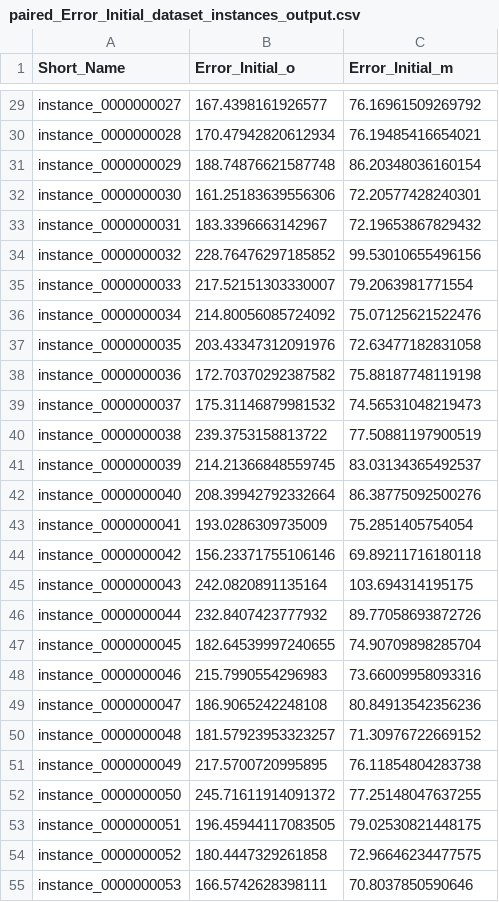
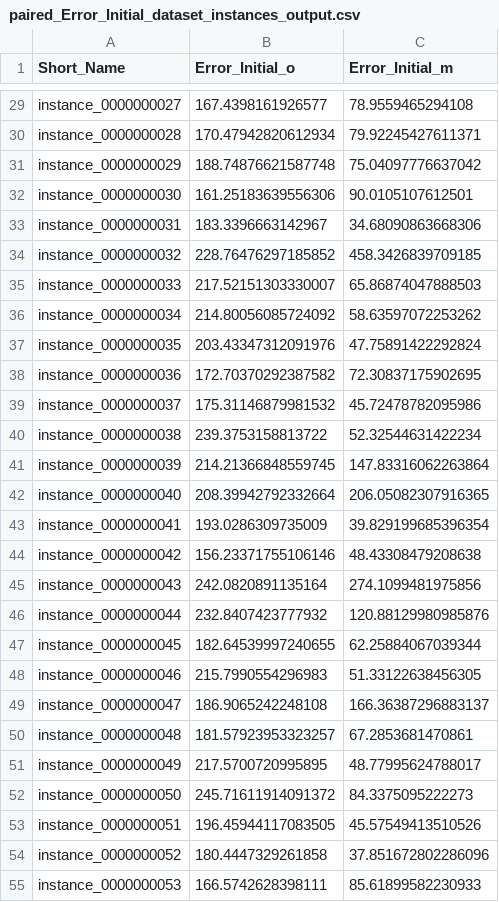
Before and after one commit to spookworm/CB54, a CSV file: doc/_stats/paired_Error_Initial_dataset_instances_output.csv, drawn as a sheet; only a part is shown, gaps mark what is left out; the diff covers the shown part only; the diff names each change by its address in the sheet, - before the commit and + after, or states it on an @@ line.

```diff
--- a/doc/_stats/paired_Error_Initial_dataset_instances_output.csv
+++ b/doc/_stats/paired_Error_Initial_dataset_instances_output.csv
-C29 (Error_Initial_m): 76.16961509269792
+C29 (Error_Initial_m): 78.9559465294108
-C30 (Error_Initial_m): 76.19485416654021
+C30 (Error_Initial_m): 79.92245427611371
-C31 (Error_Initial_m): 86.20348036160154
+C31 (Error_Initial_m): 75.04097776637042
-C32 (Error_Initial_m): 72.20577428240301
+C32 (Error_Initial_m): 90.0105107612501
-C33 (Error_Initial_m): 72.19653867829432
+C33 (Error_Initial_m): 34.68090863668306
-C34 (Error_Initial_m): 99.53010655496156
+C34 (Error_Initial_m): 458.3426839709185
-C35 (Error_Initial_m): 79.2063981771554
+C35 (Error_Initial_m): 65.86874047888503
-C36 (Error_Initial_m): 75.07125621522476
+C36 (Error_Initial_m): 58.63597072253262
-C37 (Error_Initial_m): 72.63477182831058
+C37 (Error_Initial_m): 47.75891422292824
-C38 (Error_Initial_m): 75.88187748119198
+C38 (Error_Initial_m): 72.30837175902695
-C39 (Error_Initial_m): 74.56531048219473
+C39 (Error_Initial_m): 45.72478782095986
-C40 (Error_Initial_m): 77.50881197900519
+C40 (Error_Initial_m): 52.32544631422234
-C41 (Error_Initial_m): 83.03134365492537
+C41 (Error_Initial_m): 147.83316062263864
-C42 (Error_Initial_m): 86.38775092500276
+C42 (Error_Initial_m): 206.05082307916365
-C43 (Error_Initial_m): 75.2851405754054
+C43 (Error_Initial_m): 39.829199685396354
-C44 (Error_Initial_m): 69.89211716180118
+C44 (Error_Initial_m): 48.43308479208638
-C45 (Error_Initial_m): 103.694314195175
+C45 (Error_Initial_m): 274.1099481975856
-C46 (Error_Initial_m): 89.77058693872726
+C46 (Error_Initial_m): 120.88129980985876
-C47 (Error_Initial_m): 74.90709898285704
+C47 (Error_Initial_m): 62.25884067039344
-C48 (Error_Initial_m): 73.66009958093316
+C48 (Error_Initial_m): 51.33122638456305
-C49 (Error_Initial_m): 80.84913542356236
+C49 (Error_Initial_m): 166.36387296883137
-C50 (Error_Initial_m): 71.30976722669152
+C50 (Error_Initial_m): 67.2853681470861
-C51 (Error_Initial_m): 76.11854804283738
+C51 (Error_Initial_m): 48.77995624788017
-C52 (Error_Initial_m): 77.25148047637255
+C52 (Error_Initial_m): 84.3375095222273
-C53 (Error_Initial_m): 79.02530821448175
+C53 (Error_Initial_m): 45.57549413510526
-C54 (Error_Initial_m): 72.96646234477575
+C54 (Error_Initial_m): 37.851672802286096
-C55 (Error_Initial_m): 70.8037850590646
+C55 (Error_Initial_m): 85.61899582230933
```
Also changed, not shown: 73 edited cells elsewhere in this file, doc/_stats/dataset_instances_output.csv, doc/_stats/paired_Duration_dataset_instances_output.csv, 15 other files.
